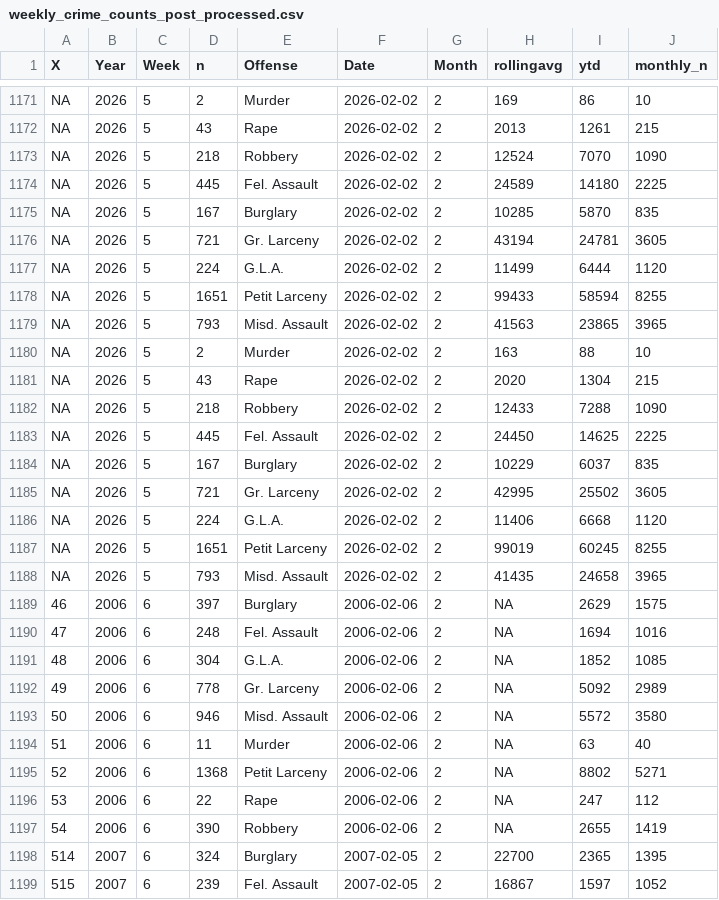
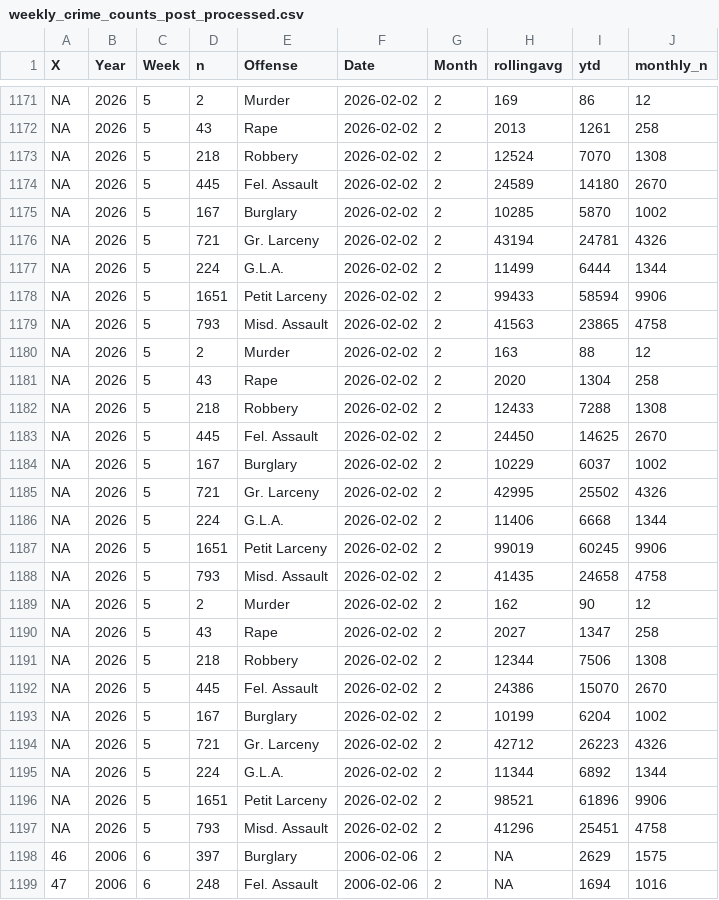
Before and after one commit to CharlesFainLehman/new_york_crime_dashboard, a CSV file: dat/weekly_crime_counts_post_processed.csv, drawn as a sheet; only a part is shown, gaps mark what is left out; the shorter side is filled out with more unchanged rows; the diff covers the shown part only; the diff names each change by its address in the sheet, - before the commit and + after, or states it on an @@ line.

```diff
--- a/dat/weekly_crime_counts_post_processed.csv
+++ b/dat/weekly_crime_counts_post_processed.csv
-J1171 (monthly_n): 10
+J1171 (monthly_n): 12
-J1172 (monthly_n): 215
+J1172 (monthly_n): 258
-J1173 (monthly_n): 1090
+J1173 (monthly_n): 1308
-J1174 (monthly_n): 2225
+J1174 (monthly_n): 2670
-J1175 (monthly_n): 835
+J1175 (monthly_n): 1002
-J1176 (monthly_n): 3605
+J1176 (monthly_n): 4326
-J1177 (monthly_n): 1120
+J1177 (monthly_n): 1344
-J1178 (monthly_n): 8255
+J1178 (monthly_n): 9906
-J1179 (monthly_n): 3965
+J1179 (monthly_n): 4758
-J1180 (monthly_n): 10
+J1180 (monthly_n): 12
-J1181 (monthly_n): 215
+J1181 (monthly_n): 258
-J1182 (monthly_n): 1090
+J1182 (monthly_n): 1308
-J1183 (monthly_n): 2225
+J1183 (monthly_n): 2670
-J1184 (monthly_n): 835
+J1184 (monthly_n): 1002
-J1185 (monthly_n): 3605
+J1185 (monthly_n): 4326
-J1186 (monthly_n): 1120
+J1186 (monthly_n): 1344
-J1187 (monthly_n): 8255
+J1187 (monthly_n): 9906
-J1188 (monthly_n): 3965
+J1188 (monthly_n): 4758
+row 1189: NA | 2026 | 5 | 2 | Murder | 2026-02-02 | 2 | 162 | 90 | 12
+row 1190: NA | 2026 | 5 | 43 | Rape | 2026-02-02 | 2 | 2027 | 1347 | 258
+row 1191: NA | 2026 | 5 | 218 | Robbery | 2026-02-02 | 2 | 12344 | 7506 | 1308
+row 1192: NA | 2026 | 5 | 445 | Fel. Assault | 2026-02-02 | 2 | 24386 | 15070 | 2670
+row 1193: NA | 2026 | 5 | 167 | Burglary | 2026-02-02 | 2 | 10199 | 6204 | 1002
+row 1194: NA | 2026 | 5 | 721 | Gr. Larceny | 2026-02-02 | 2 | 42712 | 26223 | 4326
+row 1195: NA | 2026 | 5 | 224 | G.L.A. | 2026-02-02 | 2 | 11344 | 6892 | 1344
+row 1196: NA | 2026 | 5 | 1651 | Petit Larceny | 2026-02-02 | 2 | 98521 | 61896 | 9906
+row 1197: NA | 2026 | 5 | 793 | Misd. Assault | 2026-02-02 | 2 | 41296 | 25451 | 4758
```
Also changed, not shown: 27 edited cells elsewhere in this file, dat/weekly_crime_counts.csv.
